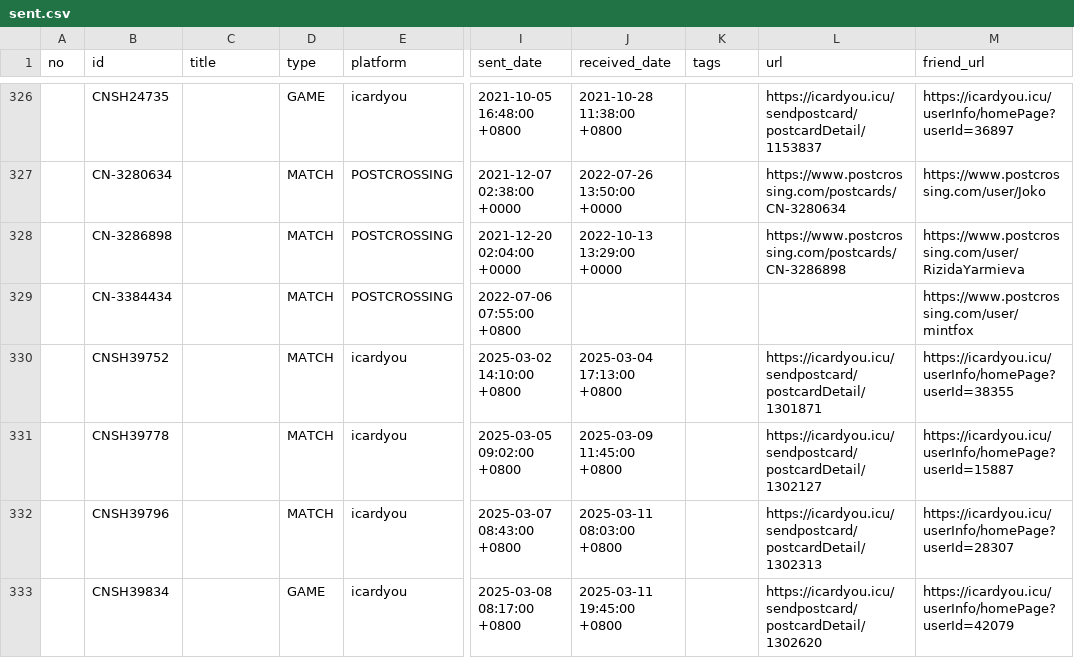
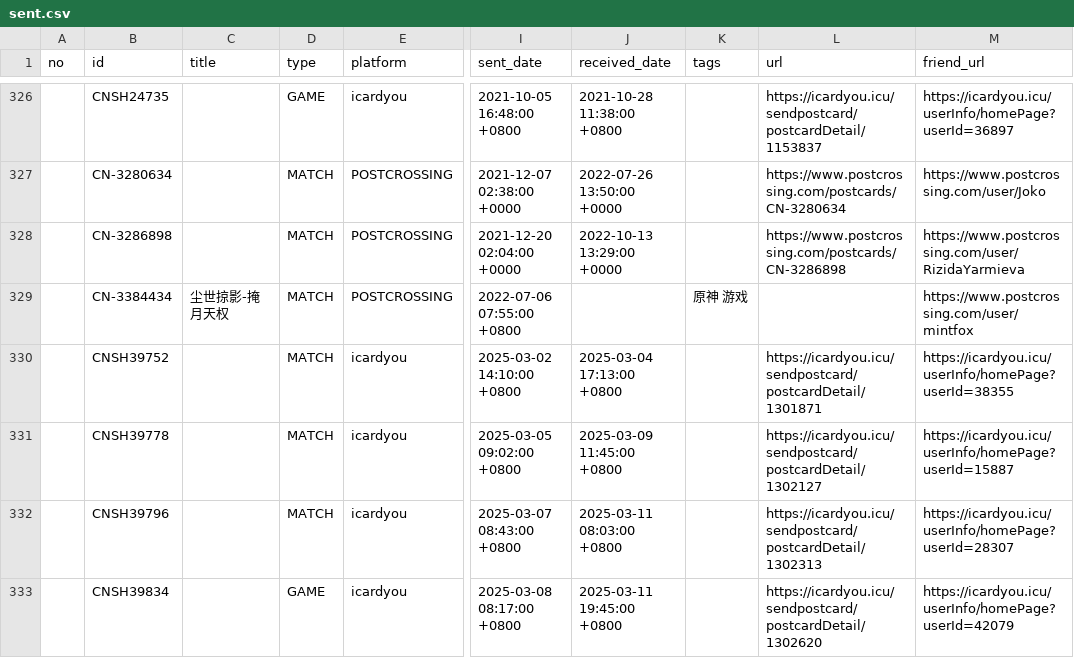
Before and after one commit to JiYouMCC/postcards, a CSV file: _data/sent.csv, drawn as a sheet; only a part is shown, gaps mark what is left out; the diff names each change by its address in the sheet, - before the commit and + after, or states it on an @@ line.

Commit message:
Add info

```diff
--- a/_data/sent.csv
+++ b/_data/sent.csv
-C329 (title): (empty)
+C329 (title): 尘世掠影-掩月天权
-K329 (tags): (empty)
+K329 (tags): 原神 游戏
```
